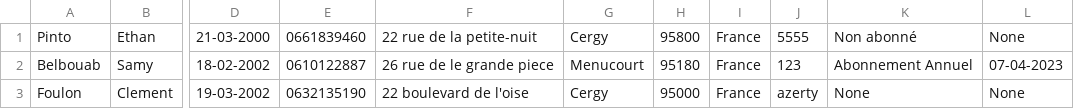
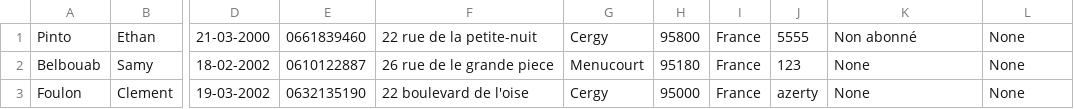
Before and after one commit to Ymasuu/LeNil, a CSV file: database/client.csv, drawn as a sheet; only a part is shown, gaps mark what is left out; the diff names each change by its address in the sheet, - before the commit and + after, or states it on an @@ line.

```diff
--- a/database/client.csv
+++ b/database/client.csv
-K2: Abonnement Annuel
+K2: None
-L2: 07-04-2023
+L2: None
```
Also changed, not shown: 4 other files.
